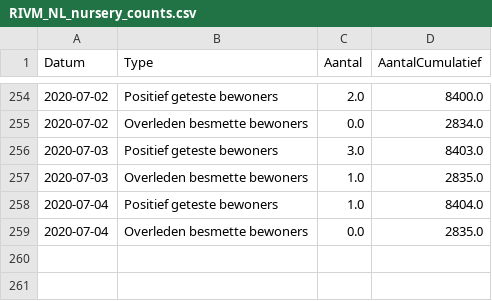
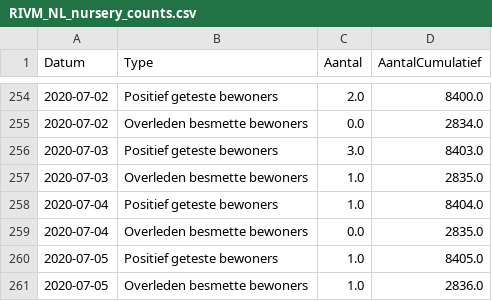
Before and after one commit to RVoor/CoronaWatchNL, a CSV file: data-misc/data-nursery/RIVM_NL_nursery_counts.csv, drawn as a sheet; only a part is shown, gaps mark what is left out.

Commit message:
Update Dashboard data

```diff
--- a/data-misc/data-nursery/RIVM_NL_nursery_counts.csv
+++ b/data-misc/data-nursery/RIVM_NL_nursery_counts.csv
@@ -259 +259,3 @@ Datum,Type,Aantal,AantalCumulatief
 2020-07-04,Overleden besmette bewoners,0.0,2835.0
+2020-07-05,Positief geteste bewoners,1.0,8405.0
+2020-07-05,Overleden besmette bewoners,1.0,2836.0
```
